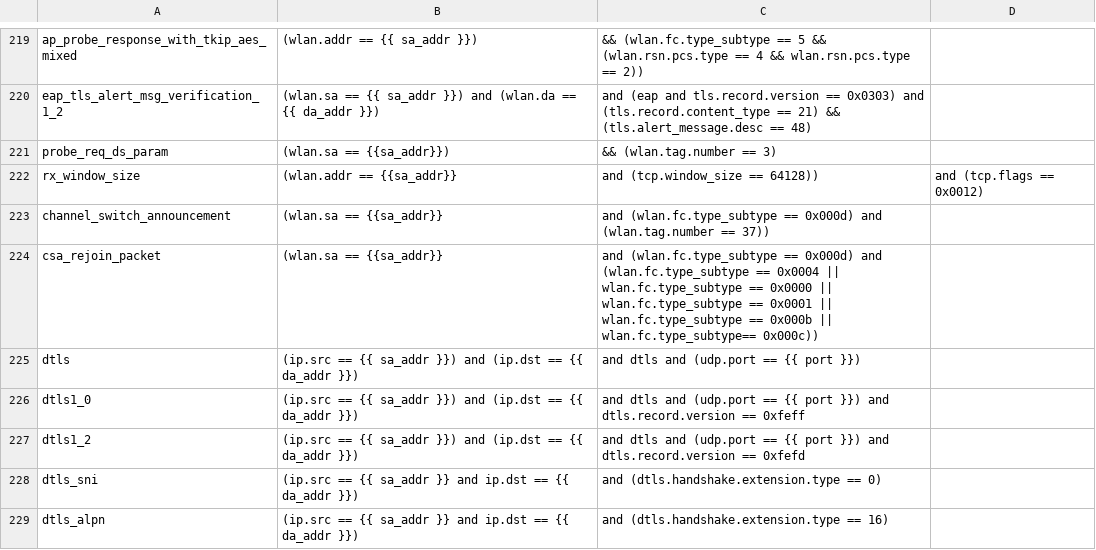
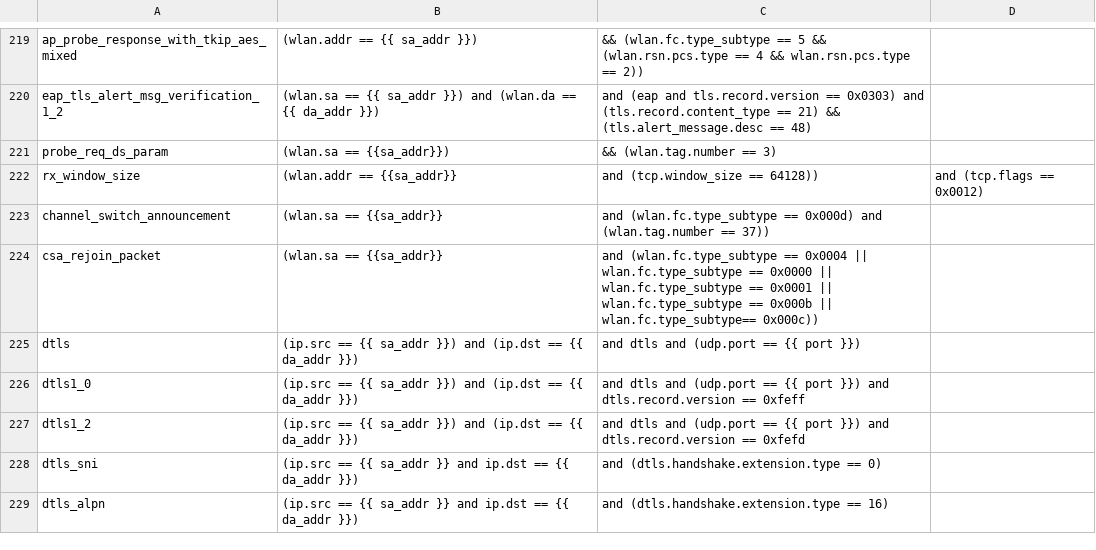
Before and after one commit to avinashsilabs/Sample_App_Automation_utf, a CSV file: config/sniffer_filter.csv, drawn as a sheet; only a part is shown, gaps mark what is left out.

Commit message:
Pull request #3599: Addressing Sniffer Capture Related Issues
Merge in IOT_INFRA_SW/utf_wifi from bugfix/WIFI_BT_UTFHELP-5453-wifi-sdk-3.0-we-need-to-validate-that-the-dut-does-not-rejoin-in-any-of to release/milestone78

Squashed commit of the following:

commit 5c72cca75ed40328c08e3a09ceb3d91ddd8b10e5
Author: acraghav <acraghav@silabs.com>
Date:   Fri Jul 4 14:00:33 2025 +0530

    Addressing Sniffer Capture Related Issues

```diff
--- a/config/sniffer_filter.csv
+++ b/config/sniffer_filter.csv
@@ -223,3 +223,3 @@ rx_window_size, (wlan.addr == {{sa_addr}}, and (tcp.window_size == 64128)), and
 channel_switch_announcement, (wlan.sa == {{sa_addr}}, and (wlan.fc.type_subtype == 0x000d) and (wlan.tag.number == 37)),
-csa_rejoin_packet, (wlan.sa == {{sa_addr}}, and (wlan.fc.type_subtype == 0x000d) and (wlan.fc.type_subtype == 0x0004 || wlan.fc.type_subtype == 0x0000 || wlan.fc.type_subtype == 0x0001 || wlan.fc.type_subtype == 0x000b || wlan.fc.type_subtype== 0x000c)),
+csa_rejoin_packet, (wlan.sa == {{sa_addr}}, and (wlan.fc.type_subtype == 0x0004 || wlan.fc.type_subtype == 0x0000 || wlan.fc.type_subtype == 0x0001 || wlan.fc.type_subtype == 0x000b || wlan.fc.type_subtype== 0x000c)),
 dtls,(ip.src == {{ sa_addr }}) and (ip.dst == {{ da_addr }}), and dtls and (udp.port == {{ port }}),
```
Also changed, not shown: 1 other file.
